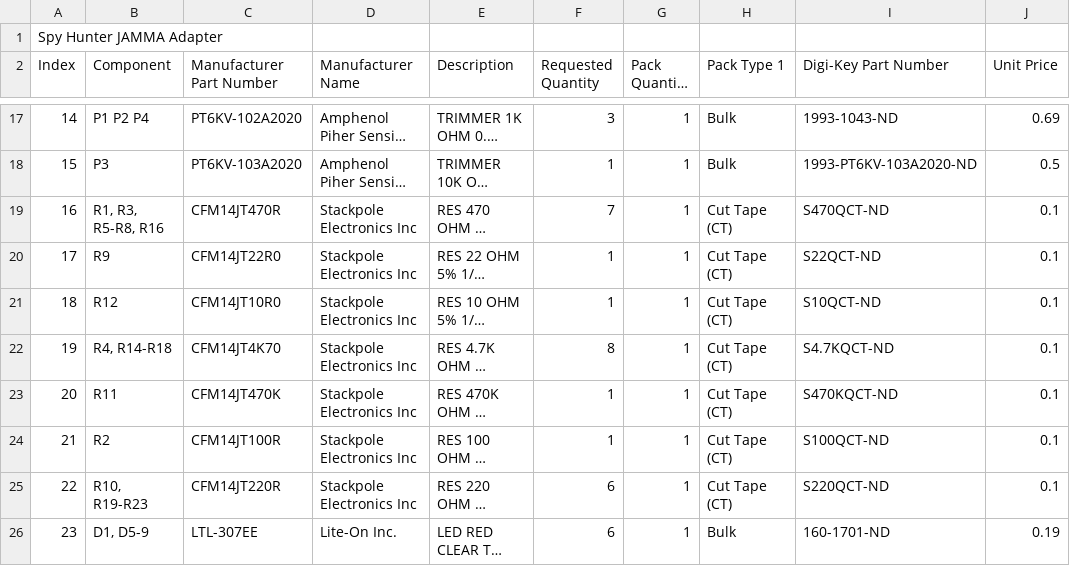
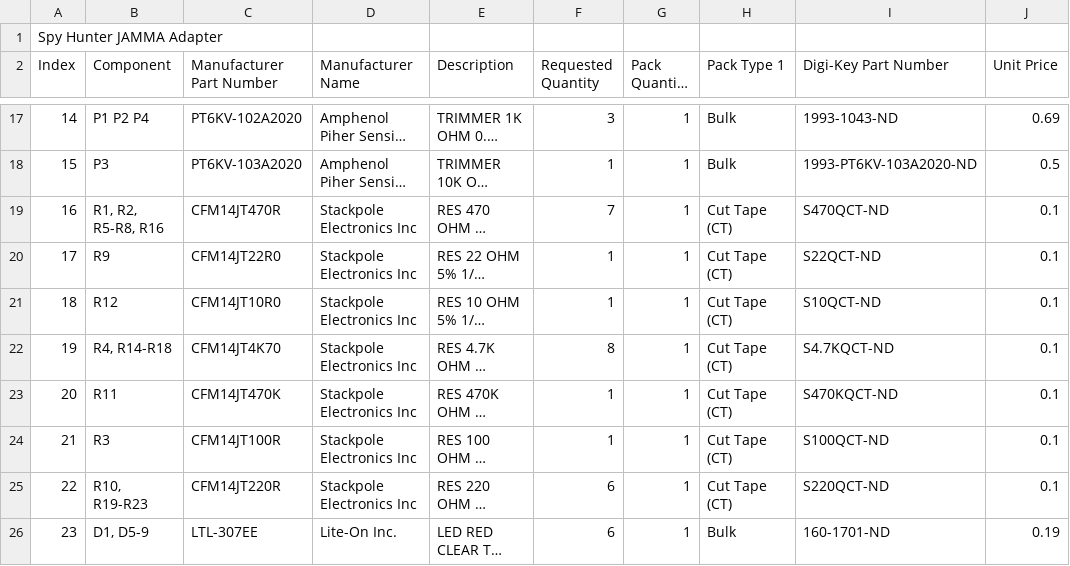
Before and after one commit to jzdziarski/jamma, a CSV file: Spy Hunter JAMMA Adapter, Rev1.csv, drawn as a sheet; only a part is shown, gaps mark what is left out; long unchanged cells end in …; the diff names each change by its address in the sheet, - before the commit and + after, or states it on an @@ line.

Commit message:
move some resistor names around

```diff
--- a/Spy Hunter JAMMA Adapter, Rev1.csv
+++ b/Spy Hunter JAMMA Adapter, Rev1.csv
-B19 (Component): R1, R3, R5-R8, R16
+B19 (Component): R1, R2, R5-R8, R16
-B24 (Component): R2
+B24 (Component): R3
```
Also changed, not shown: 1 other file.
